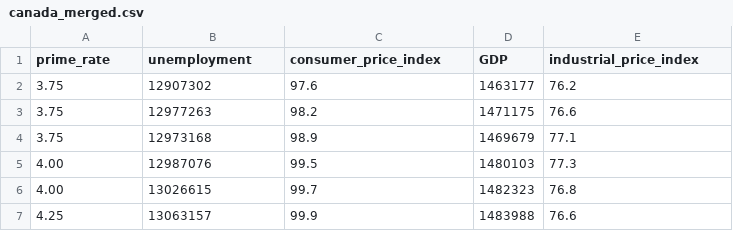
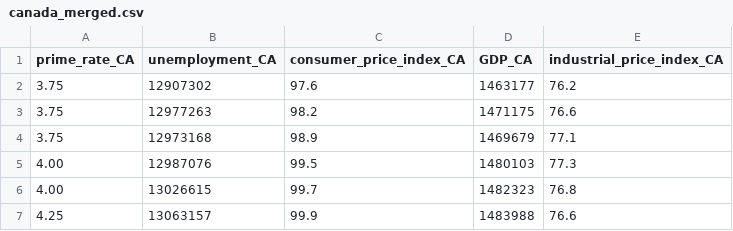
Before and after one commit to JondanCove/Fin, a CSV file: server/Data/CanadaData/canada_merged.csv, drawn as a sheet; only a part is shown.

```diff
--- a/server/Data/CanadaData/canada_merged.csv
+++ b/server/Data/CanadaData/canada_merged.csv
@@ -1,2 +1,2 @@
-prime_rate,unemployment,consumer_price_index,GDP,industrial_price_index
+prime_rate_CA,unemployment_CA,consumer_price_index_CA,GDP_CA,industrial_price_index_CA
 3.75,12907302, 97.6,1463177, 76.2
```
Also changed, not shown: server/Data/USData/us_merged.csv, 1 other file.
